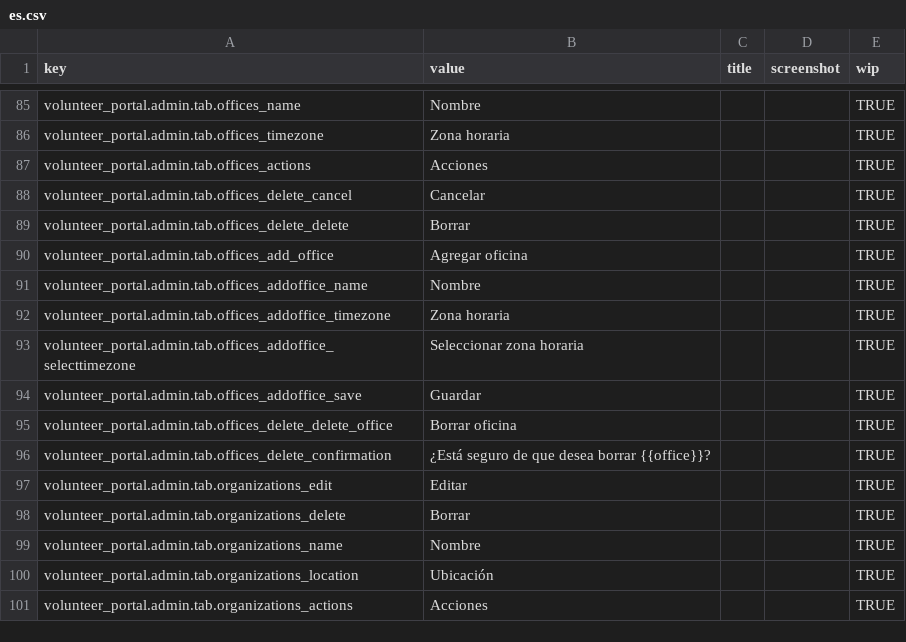
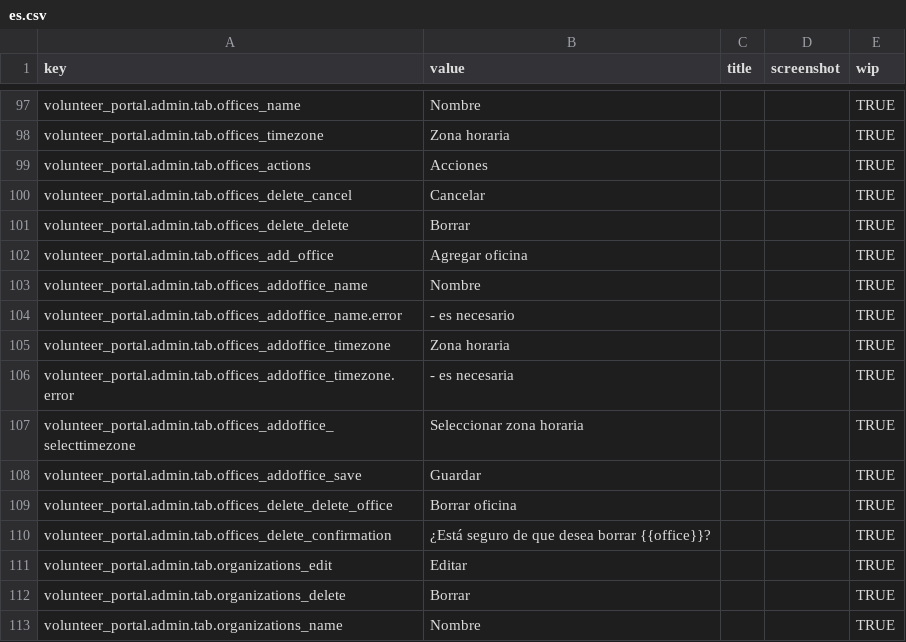
Before and after one commit to zendesk/volunteer_portal, a CSV file: config/locales/es.csv, drawn as a sheet; only a part is shown, gaps mark what is left out; the shorter side is filled out with more unchanged rows; the diff covers the shown part only.

```diff
--- a/config/locales/es.csv
+++ b/config/locales/es.csv
@@ -91,3 +103,5 @@ volunteer_portal.admin.tab.offices_add_office,Agregar oficina,,,TRUE
 volunteer_portal.admin.tab.offices_addoffice_name,Nombre,,,TRUE
+volunteer_portal.admin.tab.offices_addoffice_name.error,- es necesario,,,TRUE
 volunteer_portal.admin.tab.offices_addoffice_timezone,Zona horaria,,,TRUE
+volunteer_portal.admin.tab.offices_addoffice_timezone.error,- es necesaria,,,TRUE
 volunteer_portal.admin.tab.offices_addoffice_selecttimezone,Seleccionar zona horaria,,,TRUE
```
Also changed, not shown: 19 added rows elsewhere in this file, config/locales/en.csv, 21 other files.
